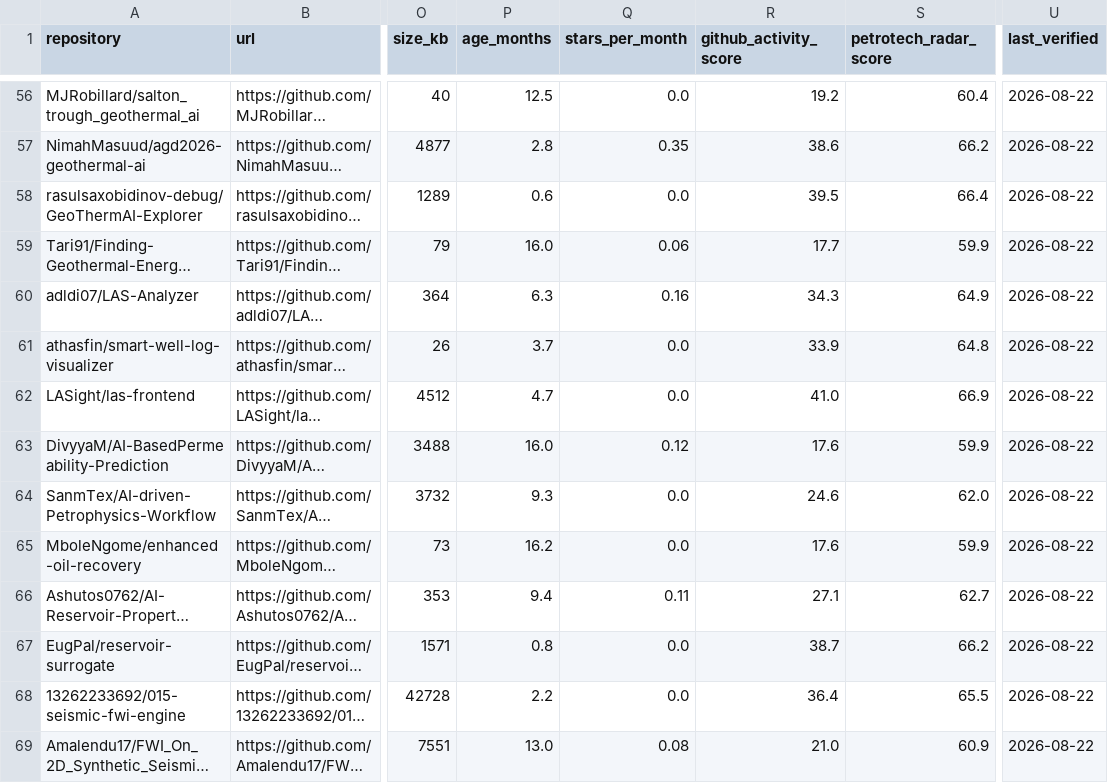
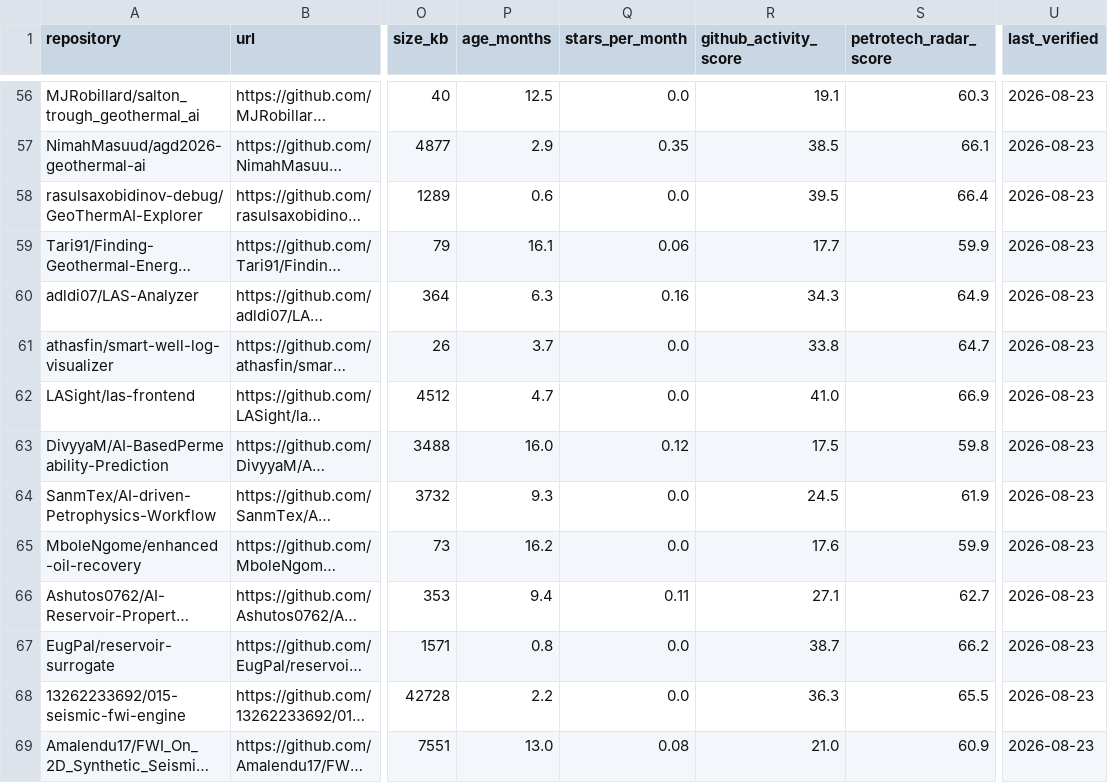
Before and after one commit to santoshdhubia/PetroTechRadar, a CSV file: catalog/PETROTECHRADAR_V1.csv, drawn as a sheet; only a part is shown, gaps mark what is left out; long unchanged cells end in …; the diff covers the shown part only; the diff names each change by its address in the sheet, - before the commit and + after, or states it on an @@ line.

```diff
--- a/catalog/PETROTECHRADAR_V1.csv
+++ b/catalog/PETROTECHRADAR_V1.csv
-R56 (github_activity_score): 19.2
+R56 (github_activity_score): 19.1
-S56 (petrotech_radar_score): 60.4
+S56 (petrotech_radar_score): 60.3
-U56:U69 (last_verified): 2026-08-22
+U56:U69 (last_verified): 2026-08-23
-P57 (age_months): 2.8
+P57 (age_months): 2.9
-R57 (github_activity_score): 38.6
+R57 (github_activity_score): 38.5
-S57 (petrotech_radar_score): 66.2
+S57 (petrotech_radar_score): 66.1
-P59 (age_months): 16.0
+P59 (age_months): 16.1
-R61 (github_activity_score): 33.9
+R61 (github_activity_score): 33.8
-S61 (petrotech_radar_score): 64.8
+S61 (petrotech_radar_score): 64.7
-R63 (github_activity_score): 17.6
+R63 (github_activity_score): 17.5
-S63 (petrotech_radar_score): 59.9
+S63 (petrotech_radar_score): 59.8
-R64 (github_activity_score): 24.6
+R64 (github_activity_score): 24.5
-S64 (petrotech_radar_score): 62.0
+S64 (petrotech_radar_score): 61.9
-R68 (github_activity_score): 36.4
+R68 (github_activity_score): 36.3
```
Also changed, not shown: 150 edited cells elsewhere in this file, catalog/PAPERS_WITH_CODE.csv, docs/data/radar.csv, 12 other files.
